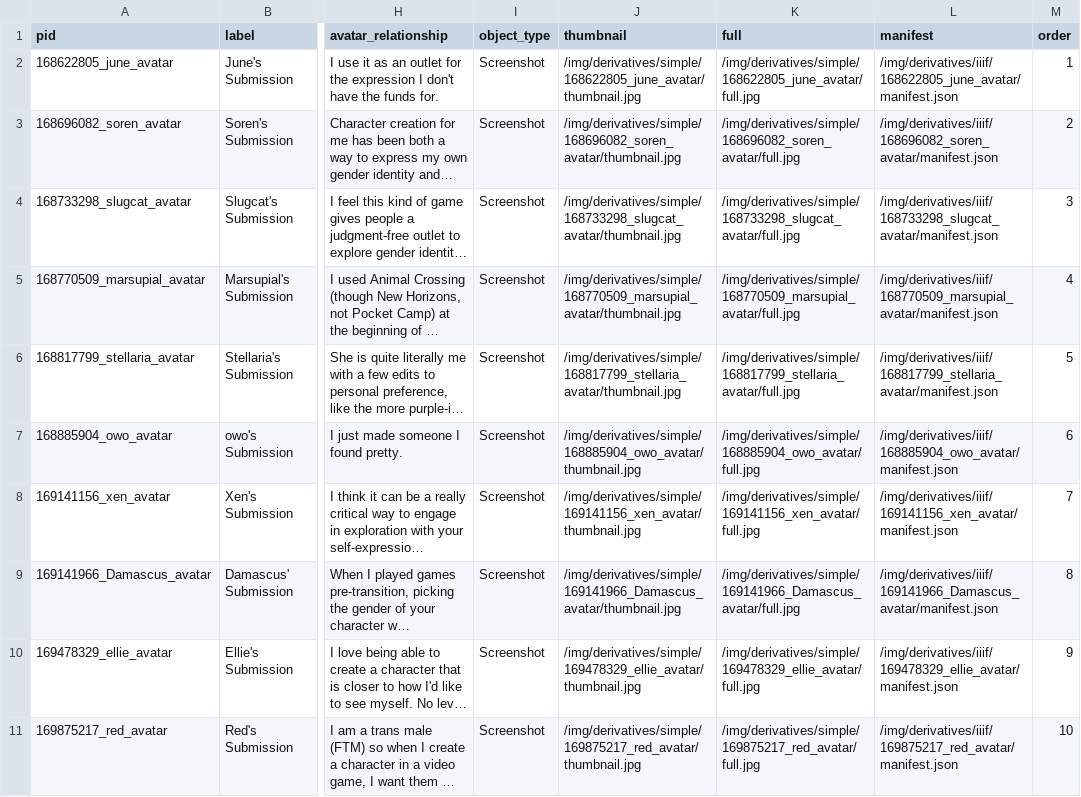
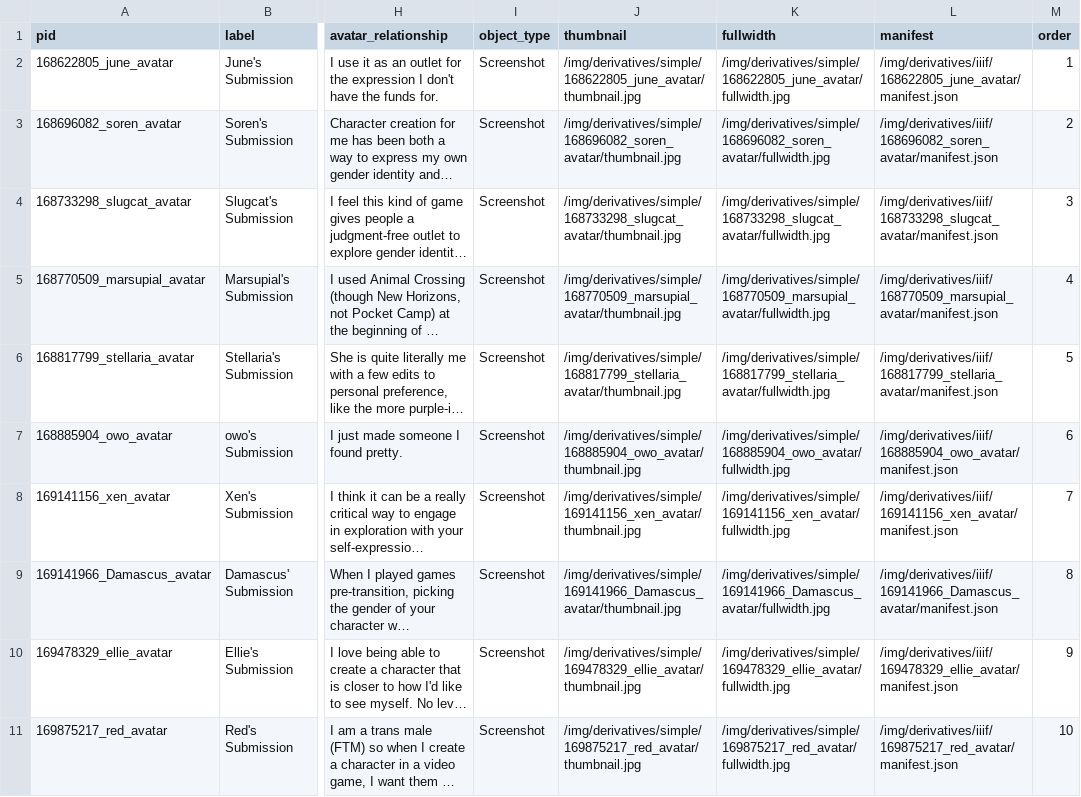
Before and after one commit to isaaclriddle/youcanbeginagain, a CSV file: _data/submissionimg.csv, drawn as a sheet; only a part is shown, gaps mark what is left out; long unchanged cells end in …; the diff covers the shown part only; the diff names each change by its address in the sheet, - before the commit and + after, or states it on an @@ line.

Commit message:
full to fullwidth on csv

```diff
--- a/_data/submissionimg.csv
+++ b/_data/submissionimg.csv
-K1: full
+K1: fullwidth
-K2 (fullwidth): /img/derivatives/simple/168622805_june_avatar/full.jpg
+K2 (fullwidth): /img/derivatives/simple/168622805_june_avatar/fullwidth.jpg
-K3 (fullwidth): /img/derivatives/simple/168696082_soren_avatar/full.jpg
+K3 (fullwidth): /img/derivatives/simple/168696082_soren_avatar/fullwidth.jpg
-K4 (fullwidth): /img/derivatives/simple/168733298_slugcat_avatar/full.jpg
+K4 (fullwidth): /img/derivatives/simple/168733298_slugcat_avatar/fullwidth.jpg
-K5 (fullwidth): /img/derivatives/simple/168770509_marsupial_avatar/full.jpg
+K5 (fullwidth): /img/derivatives/simple/168770509_marsupial_avatar/fullwidth.jpg
-K6 (fullwidth): /img/derivatives/simple/168817799_stellaria_avatar/full.jpg
+K6 (fullwidth): /img/derivatives/simple/168817799_stellaria_avatar/fullwidth.jpg
-K7 (fullwidth): /img/derivatives/simple/168885904_owo_avatar/full.jpg
+K7 (fullwidth): /img/derivatives/simple/168885904_owo_avatar/fullwidth.jpg
-K8 (fullwidth): /img/derivatives/simple/169141156_xen_avatar/full.jpg
+K8 (fullwidth): /img/derivatives/simple/169141156_xen_avatar/fullwidth.jpg
-K9 (fullwidth): /img/derivatives/simple/169141966_Damascus_avatar/full.jpg
+K9 (fullwidth): /img/derivatives/simple/169141966_Damascus_avatar/fullwidth.jpg
-K10 (fullwidth): /img/derivatives/simple/169478329_ellie_avatar/full.jpg
+K10 (fullwidth): /img/derivatives/simple/169478329_ellie_avatar/fullwidth.jpg
-K11 (fullwidth): /img/derivatives/simple/169875217_red_avatar/full.jpg
+K11 (fullwidth): /img/derivatives/simple/169875217_red_avatar/fullwidth.jpg
```
Also changed, not shown: 9 edited cells elsewhere in this file.
